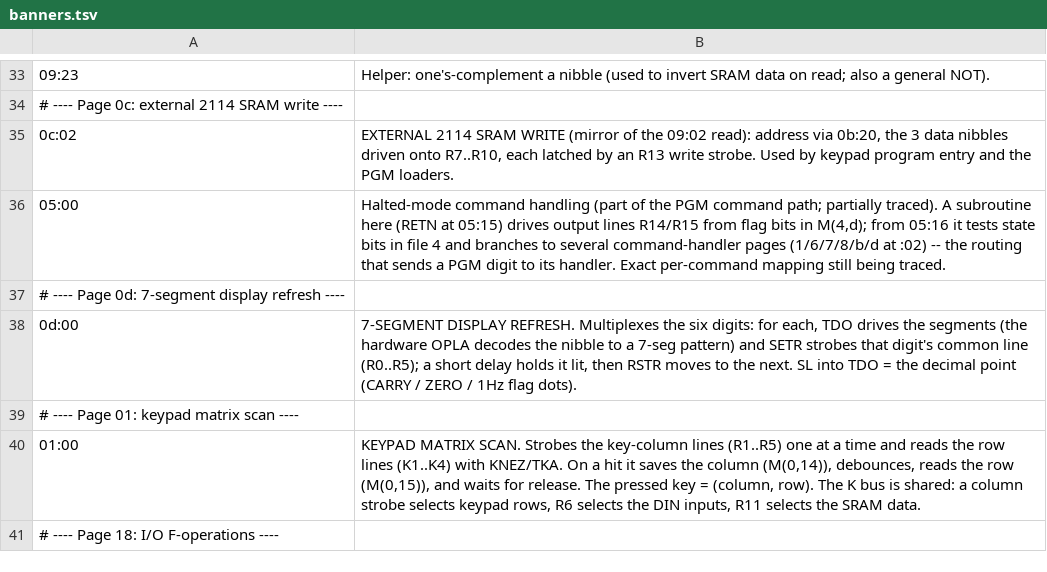
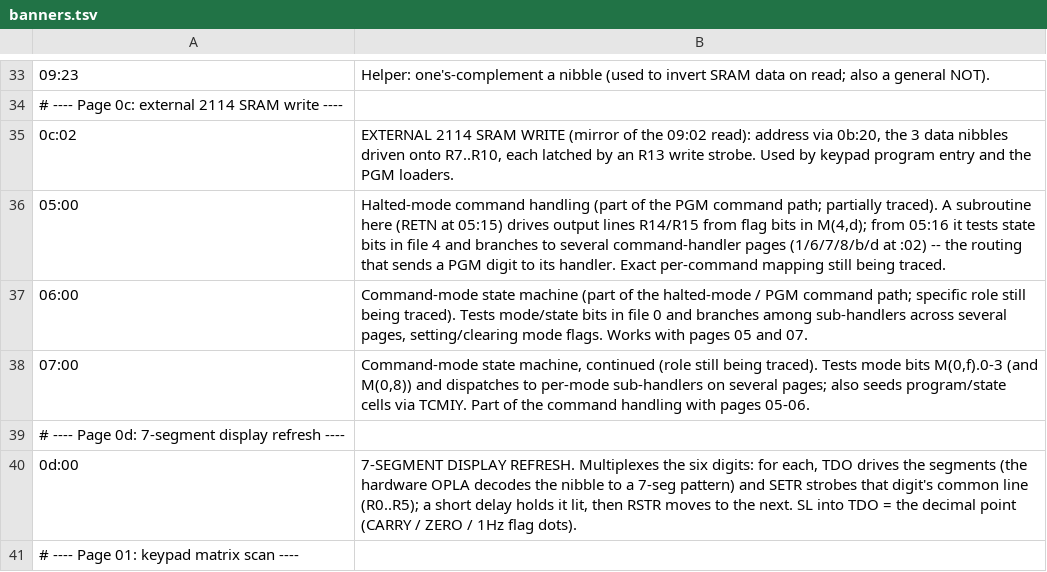
Before and after one commit to lambdamikel/microtronic-firmware-annotated, a TSV file: annotated/banners.tsv, drawn as a sheet; only a part is shown, gaps mark what is left out; the shorter side is filled out with more unchanged rows; the diff names each change by its address in the sheet, - before the commit and + after, or states it on an @@ line.

```diff
--- a/annotated/banners.tsv
+++ b/annotated/banners.tsv
+row 37: 06:00 | Command-mode state machine (part of the halted-mode / PGM command path; specific role still being traced). Tests mode/state bits in file 0 and branches among sub-handlers across several pages, setting/clearing mode flags. Works with pages 05 and 07.
+row 38: 07:00 | Command-mode state machine, continued (role still being traced). Tests mode bits M(0,f).0-3 (and M(0,8)) and dispatches to per-mode sub-handlers on several pages; also seeds program/state cells via TCMIY. Part of the command handling with pages 05-06.
```
Also changed, not shown: 2 other files.
